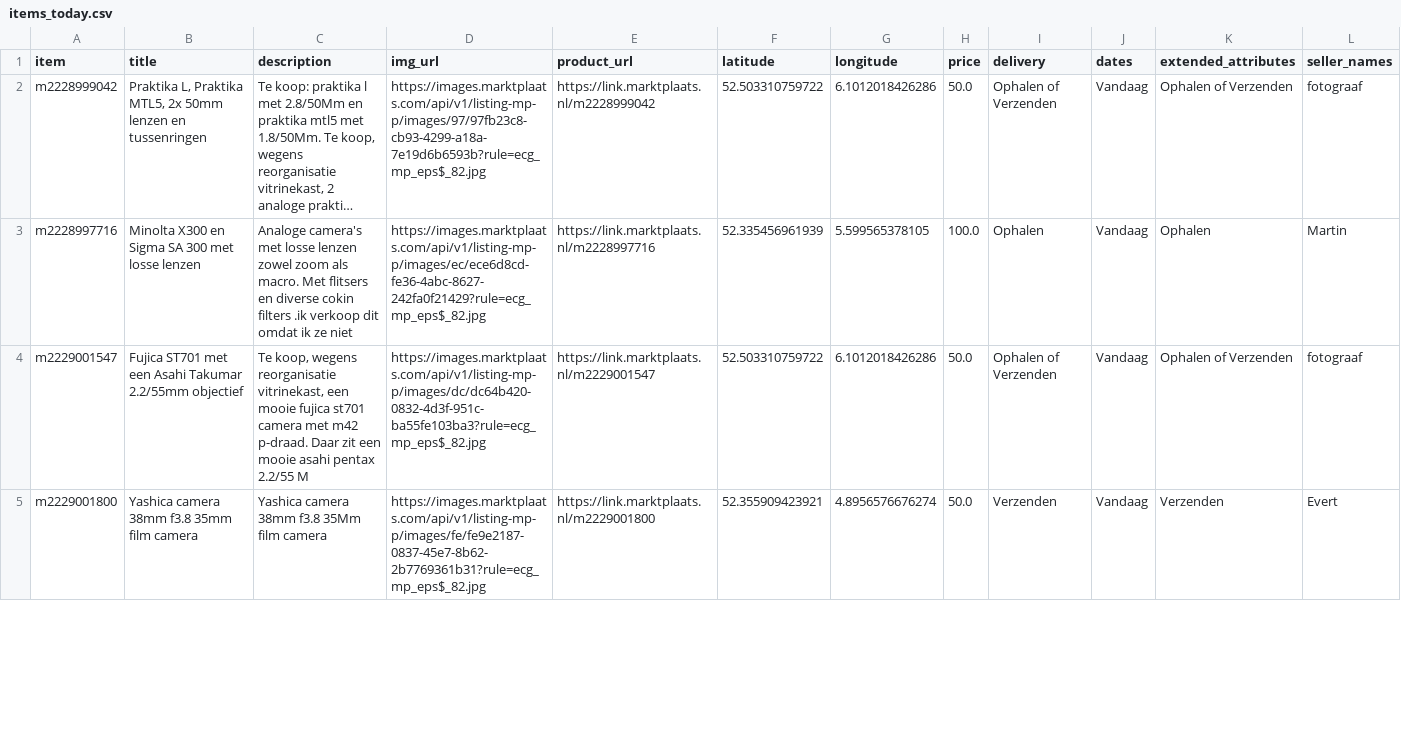
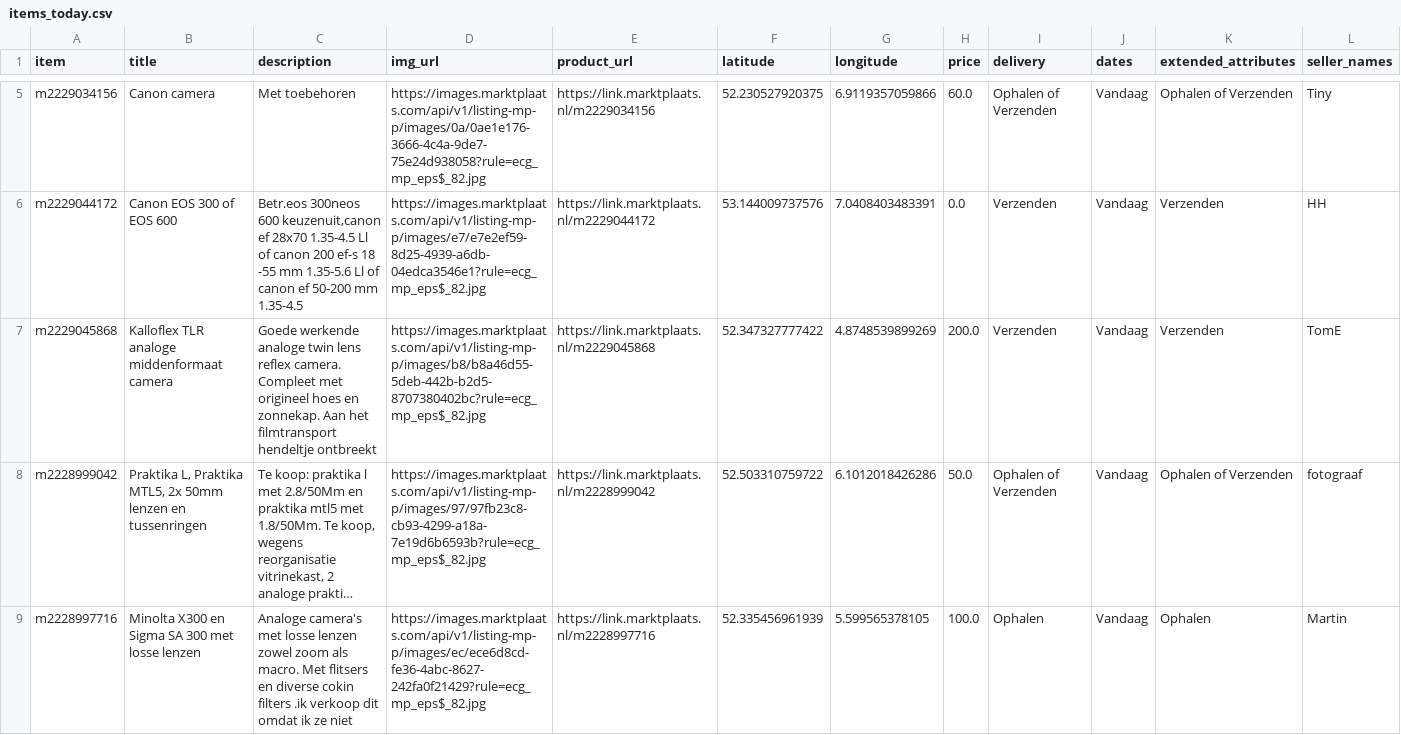
Before and after one commit to mcnakhaee/mp_notification, a CSV file: items_today.csv, drawn as a sheet; only a part is shown, gaps mark what is left out; the shorter side is filled out with more unchanged rows; long unchanged cells end in …; the diff covers the shown part only; the diff names each change by its address in the sheet, - before the commit and + after, or states it on an @@ line.

```diff
--- a/items_today.csv
+++ b/items_today.csv
+row 5: m2229034156 | Canon camera | Met toebehoren | https://images.marktplaats.com/api/v1/listing-mp-p/images/0a/0ae1e176-3666-4c4a-9de7-75e24d938058?rule=ecg_mp_eps$_82.jpg | https://link.marktplaats.nl/m2229034156 | 52.230527920375 | 6.9119357059866 | 60.0 | Ophalen of Verzenden | Vandaag | Ophalen of Verzenden | Tiny
+row 6: m2229044172 | Canon EOS 300 of EOS 600 | Betr.eos 300neos 600 keuzenuit,canon ef 28x70 1.35-4.5 Ll of canon 200 ef-s 18 -55 mm 1.35-5.6 Ll of canon ef 50-200 mm 1.35-4.5 | https://images.marktplaats.com/api/v1/listing-mp-p/images/e7/e7e2ef59-8d25-4939-a6db-04edca3546e1?rule=ecg_mp_eps$_82.jpg | https://link.marktplaats.nl/m2229044172 | 53.144009737576 | 7.0408403483391 | 0.0 | Verzenden | Vandaag | Verzenden | HH
+row 7: m2229045868 | Kalloflex TLR analoge middenformaat camera | Goede werkende analoge twin lens reflex camera. Compleet met origineel hoes en zonnekap. Aan het filmtransport hendeltje ontbreekt | https://images.marktplaats.com/api/v1/listing-mp-p/images/b8/b8a46d55-5deb-442b-b2d5-8707380402bc?rule=ecg_mp_eps$_82.jpg | https://link.marktplaats.nl/m2229045868 | 52.347327777422 | 4.8748539899269 | 200.0 | Verzenden | Vandaag | Verzenden | TomE
```
Also changed, not shown: 3 added rows elsewhere in this file.
